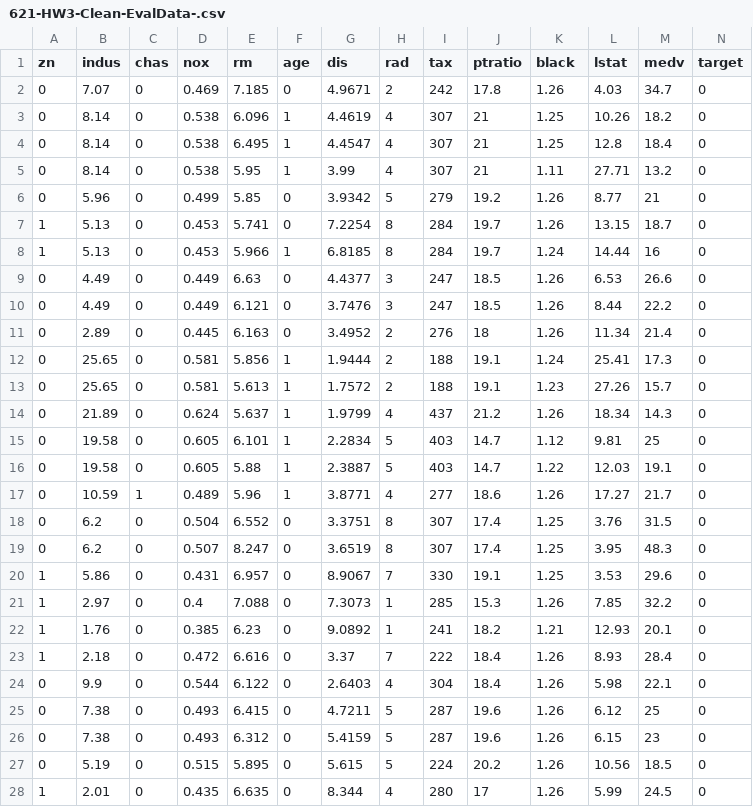
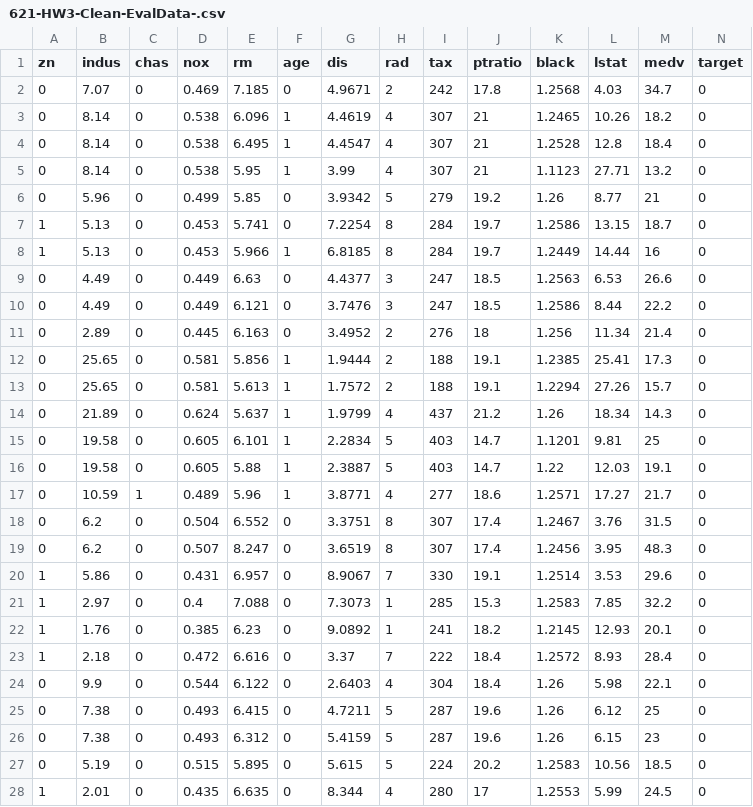
Before and after one commit to spsstudent15/2016-02-621-W2, a CSV file: HW-3/621-HW3-Clean-EvalData-.csv, drawn as a sheet; only a part is shown; the diff covers the shown part only.

```diff
--- a/HW-3/621-HW3-Clean-EvalData-.csv
+++ b/HW-3/621-HW3-Clean-EvalData-.csv
@@ -1,24 +1,24 @@
 "zn","indus","chas","nox","rm","age","dis","rad","tax","ptratio","black","lstat","medv","target"
-"0",7.07,0,0.469,7.185,"0",4.9671,2,242,17.8,1.26,4.03,34.7,0
-"0",8.14,0,0.538,6.096,"1",4.4619,4,307,21,1.25,10.26,18.2,0
-"0",8.14,0,0.538,6.495,"1",4.4547,4,307,21,1.25,12.8,18.4,0
-"0",8.14,0,0.538,5.95,"1",3.99,4,307,21,1.11,27.71,13.2,0
+"0",7.07,0,0.469,7.185,"0",4.9671,2,242,17.8,1.2568,4.03,34.7,0
+"0",8.14,0,0.538,6.096,"1",4.4619,4,307,21,1.2465,10.26,18.2,0
+"0",8.14,0,0.538,6.495,"1",4.4547,4,307,21,1.2528,12.8,18.4,0
+"0",8.14,0,0.538,5.95,"1",3.99,4,307,21,1.1123,27.71,13.2,0
 "0",5.96,0,0.499,5.85,"0",3.9342,5,279,19.2,1.26,8.77,21,0
-"1",5.13,0,0.453,5.741,"0",7.2254,8,284,19.7,1.26,13.15,18.7,0
-"1",5.13,0,0.453,5.966,"1",6.8185,8,284,19.7,1.24,14.44,16,0
-"0",4.49,0,0.449,6.63,"0",4.4377,3,247,18.5,1.26,6.53,26.6,0
-"0",4.49,0,0.449,6.121,"0",3.7476,3,247,18.5,1.26,8.44,22.2,0
-"0",2.89,0,0.445,6.163,"0",3.4952,2,276,18,1.26,11.34,21.4,0
-"0",25.65,0,0.581,5.856,"1",1.9444,2,188,19.1,1.24,25.41,17.3,0
-"0",25.65,0,0.581,5.613,"1",1.7572,2,188,19.1,1.23,27.26,15.7,0
+"1",5.13,0,0.453,5.741,"0",7.2254,8,284,19.7,1.2586,13.15,18.7,0
+"1",5.13,0,0.453,5.966,"1",6.8185,8,284,19.7,1.2449,14.44,16,0
+"0",4.49,0,0.449,6.63,"0",4.4377,3,247,18.5,1.2563,6.53,26.6,0
+"0",4.49,0,0.449,6.121,"0",3.7476,3,247,18.5,1.2586,8.44,22.2,0
+"0",2.89,0,0.445,6.163,"0",3.4952,2,276,18,1.256,11.34,21.4,0
+"0",25.65,0,0.581,5.856,"1",1.9444,2,188,19.1,1.2385,25.41,17.3,0
+"0",25.65,0,0.581,5.613,"1",1.7572,2,188,19.1,1.2294,27.26,15.7,0
 "0",21.89,0,0.624,5.637,"1",1.9799,4,437,21.2,1.26,18.34,14.3,0
-"0",19.58,0,0.605,6.101,"1",2.2834,5,403,14.7,1.12,9.81,25,0
+"0",19.58,0,0.605,6.101,"1",2.2834,5,403,14.7,1.1201,9.81,25,0
 "0",19.58,0,0.605,5.88,"1",2.3887,5,403,14.7,1.22,12.03,19.1,0
-"0",10.59,1,0.489,5.96,"1",3.8771,4,277,18.6,1.26,17.27,21.7,0
-"0",6.2,0,0.504,6.552,"0",3.3751,8,307,17.4,1.25,3.76,31.5,0
-"0",6.2,0,0.507,8.247,"0",3.6519,8,307,17.4,1.25,3.95,48.3,0
-"1",5.86,0,0.431,6.957,"0",8.9067,7,330,19.1,1.25,3.53,29.6,0
-"1",2.97,0,0.4,7.088,"0",7.3073,1,285,15.3,1.26,7.85,32.2,0
-"1",1.76,0,0.385,6.23,"0",9.0892,1,241,18.2,1.21,12.93,20.1,0
-"1",2.18,0,0.472,6.616,"0",3.37,7,222,18.4,1.26,8.93,28.4,0
+"0",10.59,1,0.489,5.96,"1",3.8771,4,277,18.6,1.2571,17.27,21.7,0
+"0",6.2,0,0.504,6.552,"0",3.3751,8,307,17.4,1.2467,3.76,31.5,0
+"0",6.2,0,0.507,8.247,"0",3.6519,8,307,17.4,1.2456,3.95,48.3,0
+"1",5.86,0,0.431,6.957,"0",8.9067,7,330,19.1,1.2514,3.53,29.6,0
+"1",2.97,0,0.4,7.088,"0",7.3073,1,285,15.3,1.2583,7.85,32.2,0
+"1",1.76,0,0.385,6.23,"0",9.0892,1,241,18.2,1.2145,12.93,20.1,0
+"1",2.18,0,0.472,6.616,"0",3.37,7,222,18.4,1.2572,8.93,28.4,0
 "0",9.9,0,0.544,6.122,"0",2.6403,4,304,18.4,1.26,5.98,22.1,0
@@ -26,3 +26,3 @@
 "0",7.38,0,0.493,6.312,"0",5.4159,5,287,19.6,1.26,6.15,23,0
-"0",5.19,0,0.515,5.895,"0",5.615,5,224,20.2,1.26,10.56,18.5,0
-"1",2.01,0,0.435,6.635,"0",8.344,4,280,17,1.26,5.99,24.5,0
+"0",5.19,0,0.515,5.895,"0",5.615,5,224,20.2,1.2583,10.56,18.5,0
+"1",2.01,0,0.435,6.635,"0",8.344,4,280,17,1.2553,5.99,24.5,0
```
Also changed, not shown: 9 edited cells elsewhere in this file, HW-3/621-HW3-Clean-Data.csv.
